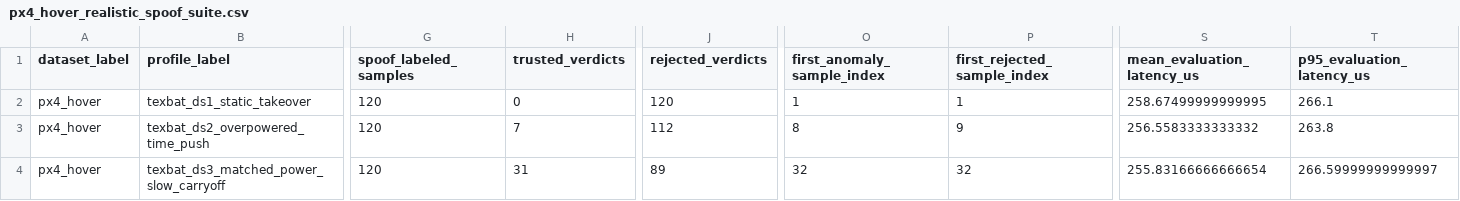
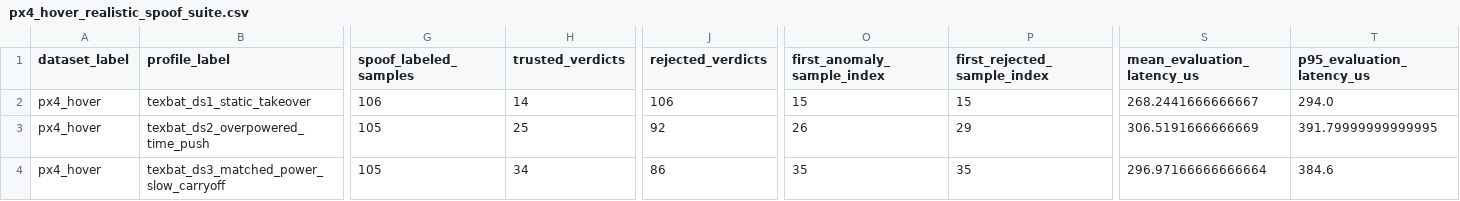
Before and after one commit to vpratab/RTVLASSLIM, a CSV file: artifacts/spoof_suites/px4_hover_realistic_spoof_suite.csv, drawn as a sheet; only a part is shown, gaps mark what is left out; the diff covers the shown part only; the diff names each change by its address in the sheet, - before the commit and + after, or states it on an @@ line.

```diff
--- a/artifacts/spoof_suites/px4_hover_realistic_spoof_suite.csv
+++ b/artifacts/spoof_suites/px4_hover_realistic_spoof_suite.csv
-G2 (spoof_labeled_samples): 120
+G2 (spoof_labeled_samples): 106
-H2 (trusted_verdicts): 0
+H2 (trusted_verdicts): 14
-J2 (rejected_verdicts): 120
+J2 (rejected_verdicts): 106
-O2 (first_anomaly_sample_index): 1
+O2 (first_anomaly_sample_index): 15
-P2 (first_rejected_sample_index): 1
+P2 (first_rejected_sample_index): 15
-S2 (mean_evaluation_latency_us): 258.67499999999995
+S2 (mean_evaluation_latency_us): 268.2441666666667
-T2 (p95_evaluation_latency_us): 266.1
+T2 (p95_evaluation_latency_us): 294.0
-G3:G4 (spoof_labeled_samples): 120
+G3:G4 (spoof_labeled_samples): 105
-H3 (trusted_verdicts): 7
+H3 (trusted_verdicts): 25
-J3 (rejected_verdicts): 112
+J3 (rejected_verdicts): 92
-O3 (first_anomaly_sample_index): 8
+O3 (first_anomaly_sample_index): 26
-P3 (first_rejected_sample_index): 9
+P3 (first_rejected_sample_index): 29
-S3 (mean_evaluation_latency_us): 256.5583333333332
+S3 (mean_evaluation_latency_us): 306.5191666666669
-T3 (p95_evaluation_latency_us): 263.8
+T3 (p95_evaluation_latency_us): 391.79999999999995
-H4 (trusted_verdicts): 31
+H4 (trusted_verdicts): 34
-J4 (rejected_verdicts): 89
+J4 (rejected_verdicts): 86
-O4 (first_anomaly_sample_index): 32
+O4 (first_anomaly_sample_index): 35
-P4 (first_rejected_sample_index): 32
+P4 (first_rejected_sample_index): 35
-S4 (mean_evaluation_latency_us): 255.83166666666654
+S4 (mean_evaluation_latency_us): 296.97166666666664
-T4 (p95_evaluation_latency_us): 266.59999999999997
+T4 (p95_evaluation_latency_us): 384.6
```
Also changed, not shown: 88 edited cells elsewhere in this file, artifacts/spoof_suites/px4_climb_realistic_spoof_suite.csv, artifacts/spoof_suites/px4_forward_realistic_spoof_suite.csv, 28 other files.
